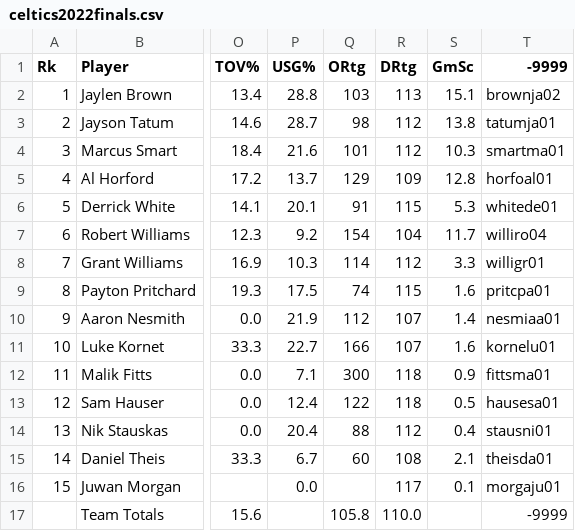
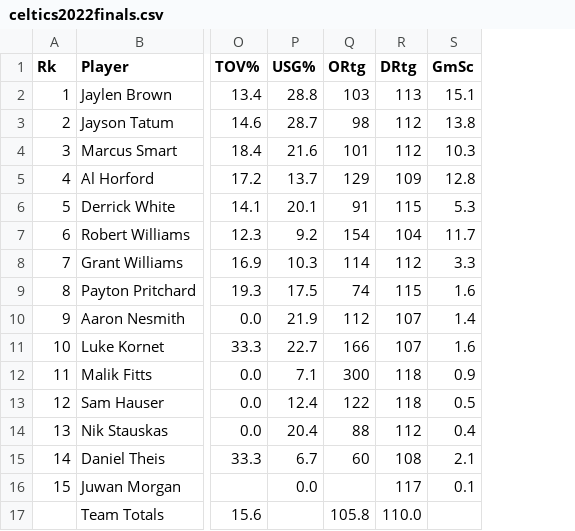
Before and after one commit to nthn22/2410project, a CSV file: 2410project/nbafinalsplayersstats(L5 years)/celtics2022finals.csv, drawn as a sheet; only a part is shown, gaps mark what is left out; the diff names each change by its address in the sheet, - before the commit and + after, or states it on an @@ line.

Commit message:
final data

```diff
--- a/2410project/nbafinalsplayersstats(L5 years)/celtics2022finals.csv
+++ b/2410project/nbafinalsplayersstats(L5 years)/celtics2022finals.csv
-column T (-9999), rows 2-17: brownja02 | tatumja01 | smartma01 | horfoal01 | whitede01 | williro04 | willigr01 | pritcpa01 | nesmiaa01 | kornelu01 | fittsma01 | hausesa01 | stausni01 | theisda01 | morgaju01 | -9999
```
Also changed, not shown: 2410project/nbafinalsplayersstats(L5 years)/bucks2021finals.csv, 2410project/nbafinalsplayersstats(L5 years)/celtics2024finals.csv, 19 other files.
